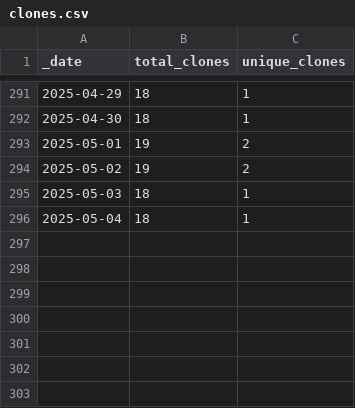
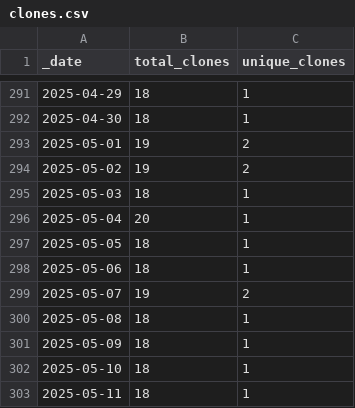
Before and after one commit to ansible-middleware/jws, a CSV file: traffic/clones.csv, drawn as a sheet; only a part is shown, gaps mark what is left out.

Commit message:
GitHub traffic

```diff
--- a/traffic/clones.csv
+++ b/traffic/clones.csv
@@ -295,2 +295,9 @@ _date,total_clones,unique_clones
 2025-05-03,18,1
-2025-05-04,18,1
+2025-05-04,20,1
+2025-05-05,18,1
+2025-05-06,18,1
+2025-05-07,19,2
+2025-05-08,18,1
+2025-05-09,18,1
+2025-05-10,18,1
+2025-05-11,18,1
```
Also changed, not shown: traffic/views.csv, 1 other file.
